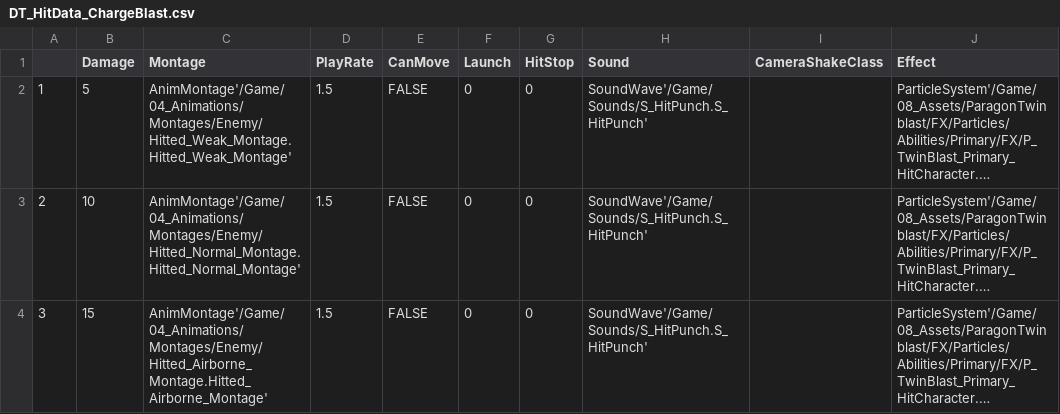
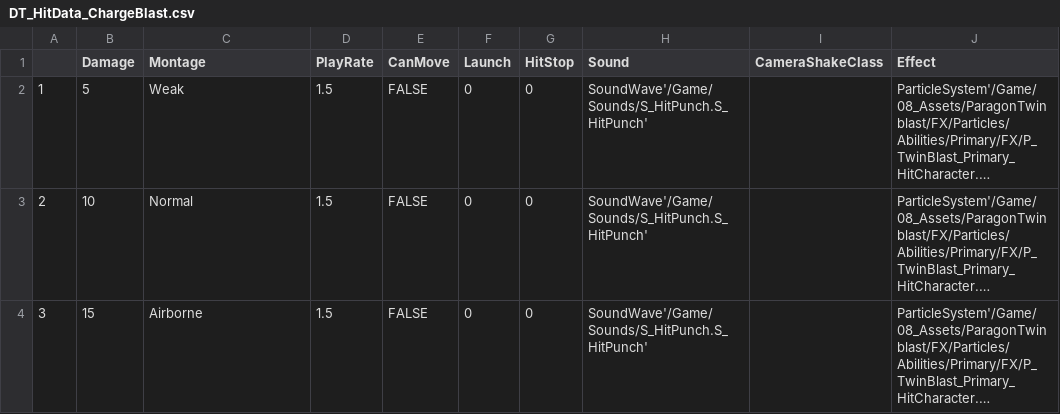
Before and after one commit to ssonsonya/UE4TPSProject, a CSV file: Content/01_Characters/Player/Weapon/Hero/ChargeBlast/DT_HitData_ChargeBlast.csv, drawn as a sheet; only a part is shown; long unchanged cells end in …; the diff names each change by its address in the sheet, - before the commit and + after, or states it on an @@ line.

Commit message:
[ Enemy ] Throwable Fixed! HittedData EnumMontage

```diff
--- a/Content/01_Characters/Player/Weapon/Hero/ChargeBlast/DT_HitData_ChargeBlast.csv
+++ b/Content/01_Characters/Player/Weapon/Hero/ChargeBlast/DT_HitData_ChargeBlast.csv
-C2 (Montage): AnimMontage'/Game/04_Animations/Montages/Enemy/Hitted_Weak_Montage.Hitted_Weak_Montage'
+C2 (Montage): Weak
-C3 (Montage): AnimMontage'/Game/04_Animations/Montages/Enemy/Hitted_Normal_Montage.Hitted_Normal_Montage'
+C3 (Montage): Normal
-C4 (Montage): AnimMontage'/Game/04_Animations/Montages/Enemy/Hitted_Airborne_Montage.Hitted_Airborne_Montage'
+C4 (Montage): Airborne
```
Also changed, not shown: Content/01_Characters/Player/Weapon/Hero/Grenade/DT_HitData_Grenade.csv, Content/01_Characters/Player/Weapon/Hero/MainWeapon/DT_HitData_GunSlinger.csv, 29 other files.
